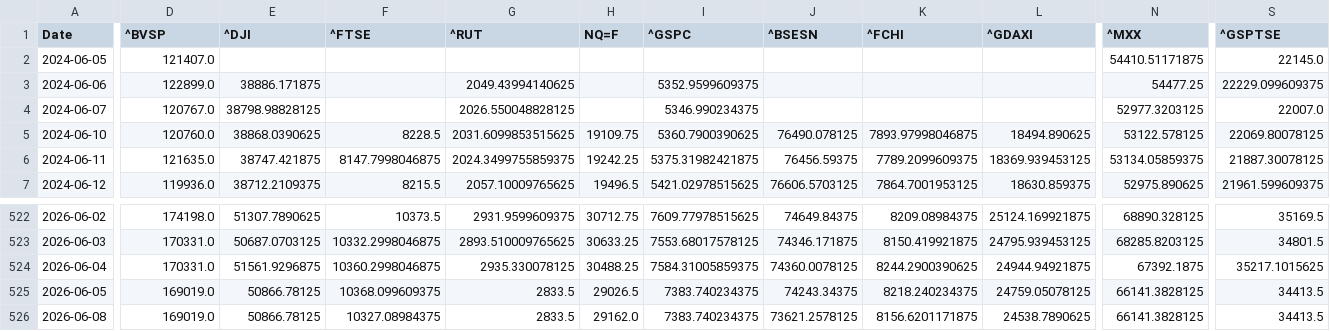
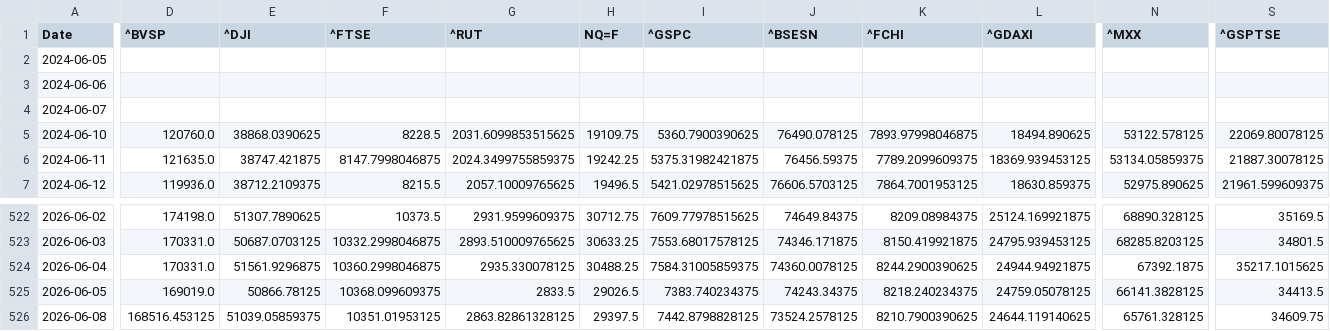
Before and after one commit to rhtjn3-sketch/Stock-Analysis, a CSV file: world_indices_master.csv, drawn as a sheet; only a part is shown, gaps mark what is left out; the diff covers the shown part only; the diff names each change by its address in the sheet, - before the commit and + after, or states it on an @@ line.

Commit message:
Automated Market Data Update

```diff
--- a/world_indices_master.csv
+++ b/world_indices_master.csv
-D2 (^BVSP): 121407.0
+D2 (^BVSP): (empty)
-N2 (^MXX): 54410.51171875
+N2 (^MXX): (empty)
-S2 (^GSPTSE): 22145.0
+S2 (^GSPTSE): (empty)
-D3 (^BVSP): 122899.0
+D3 (^BVSP): (empty)
-E3 (^DJI): 38886.171875
+E3 (^DJI): (empty)
-G3 (^RUT): 2049.43994140625
+G3 (^RUT): (empty)
-I3 (^GSPC): 5352.9599609375
+I3 (^GSPC): (empty)
-N3 (^MXX): 54477.25
+N3 (^MXX): (empty)
-S3 (^GSPTSE): 22229.099609375
+S3 (^GSPTSE): (empty)
-D4 (^BVSP): 120767.0
+D4 (^BVSP): (empty)
-E4 (^DJI): 38798.98828125
+E4 (^DJI): (empty)
-G4 (^RUT): 2026.550048828125
+G4 (^RUT): (empty)
-I4 (^GSPC): 5346.990234375
+I4 (^GSPC): (empty)
-N4 (^MXX): 52977.3203125
+N4 (^MXX): (empty)
-S4 (^GSPTSE): 22007.0
+S4 (^GSPTSE): (empty)
-D526 (^BVSP): 169019.0
+D526 (^BVSP): 168516.453125
-E526 (^DJI): 50866.78125
+E526 (^DJI): 51039.05859375
-F526 (^FTSE): 10327.08984375
+F526 (^FTSE): 10351.01953125
-G526 (^RUT): 2833.5
+G526 (^RUT): 2863.82861328125
-H526 (NQ=F): 29162.0
+H526 (NQ=F): 29397.5
-I526 (^GSPC): 7383.740234375
+I526 (^GSPC): 7442.8798828125
-J526 (^BSESN): 73621.2578125
+J526 (^BSESN): 73524.2578125
-K526 (^FCHI): 8156.6201171875
+K526 (^FCHI): 8210.7900390625
-L526 (^GDAXI): 24538.7890625
+L526 (^GDAXI): 24644.119140625
-N526 (^MXX): 66141.3828125
+N526 (^MXX): 65761.328125
-S526 (^GSPTSE): 34413.5
+S526 (^GSPTSE): 34609.75
```
Also changed, not shown: 3 edited cells elsewhere in this file, macro_master.csv, nifty_indices_master.csv, 4 other files.
